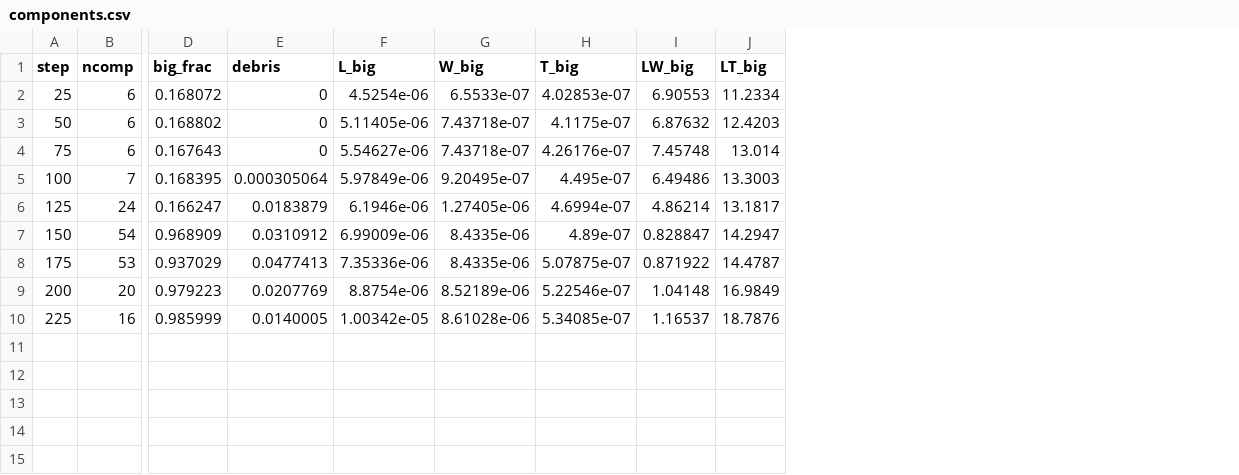
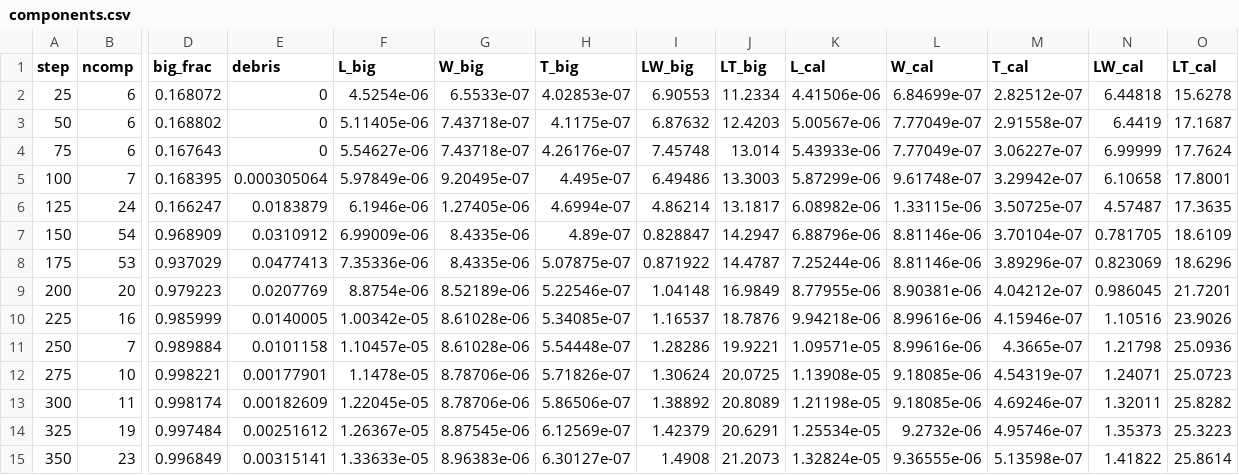
Before and after one commit to WYZAAACCC/speed_up, a CSV file: pipeline/ca_pf_framework/_exp/e4_lath6/components.csv, drawn as a sheet; only a part is shown, gaps mark what is left out; rows hold the shown columns only; the diff names each change by its address in the sheet, - before the commit and + after, or states it on an @@ line.

```diff
--- a/pipeline/ca_pf_framework/_exp/e4_lath6/components.csv
+++ b/pipeline/ca_pf_framework/_exp/e4_lath6/components.csv
+column K (L_cal), rows 2-10: 4.41506e-06 | 5.00567e-06 | 5.43933e-06 | 5.87299e-06 | 6.08982e-06 | 6.88796e-06 | 7.25244e-06 | 8.77955e-06 | 9.94218e-06
+column L (W_cal), rows 2-10: 6.84699e-07 | 7.77049e-07 | 7.77049e-07 | 9.61748e-07 | 1.33115e-06 | 8.81146e-06 | 8.81146e-06 | 8.90381e-06 | 8.99616e-06
+column M (T_cal), rows 2-10: 2.82512e-07 | 2.91558e-07 | 3.06227e-07 | 3.29942e-07 | 3.50725e-07 | 3.70104e-07 | 3.89296e-07 | 4.04212e-07 | 4.15946e-07
+column N (LW_cal), rows 2-10: 6.44818 | 6.4419 | 6.99999 | 6.10658 | 4.57487 | 0.781705 | 0.823069 | 0.986045 | 1.10516
+column O (LT_cal), rows 2-10: 15.6278 | 17.1687 | 17.7624 | 17.8001 | 17.3635 | 18.6109 | 18.6296 | 21.7201 | 23.9026
+row 11: 250 | 7 | 0.989884 | 0.0101158 | 1.10457e-05 | 8.61028e-06 | 5.54448e-07 | 1.28286 | 19.9221 | 1.09571e-05 | 8.99616e-06 | 4.3665e-07 | 1.21798 | 25.0936
+row 12: 275 | 10 | 0.998221 | 0.00177901 | 1.1478e-05 | 8.78706e-06 | 5.71826e-07 | 1.30624 | 20.0725 | 1.13908e-05 | 9.18085e-06 | 4.54319e-07 | 1.24071 | 25.0723
+row 13: 300 | 11 | 0.998174 | 0.00182609 | 1.22045e-05 | 8.78706e-06 | 5.86506e-07 | 1.38892 | 20.8089 | 1.21198e-05 | 9.18085e-06 | 4.69246e-07 | 1.32011 | 25.8282
+row 14: 325 | 19 | 0.997484 | 0.00251612 | 1.26367e-05 | 8.87545e-06 | 6.12569e-07 | 1.42379 | 20.6291 | 1.25534e-05 | 9.2732e-06 | 4.95746e-07 | 1.35373 | 25.3223
+row 15: 350 | 23 | 0.996849 | 0.00315141 | 1.33633e-05 | 8.96383e-06 | 6.30127e-07 | 1.4908 | 21.2073 | 1.32824e-05 | 9.36555e-06 | 5.13598e-07 | 1.41822 | 25.8614
```
Also changed, not shown: 4 other files.
